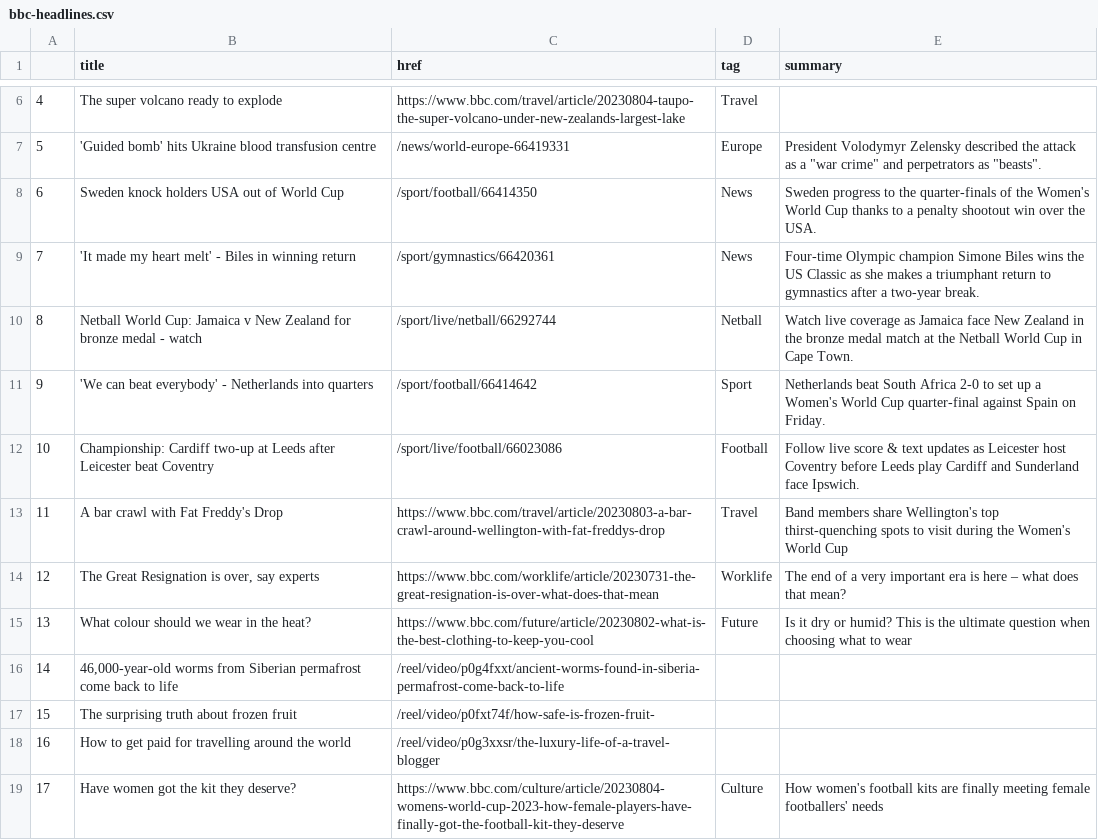
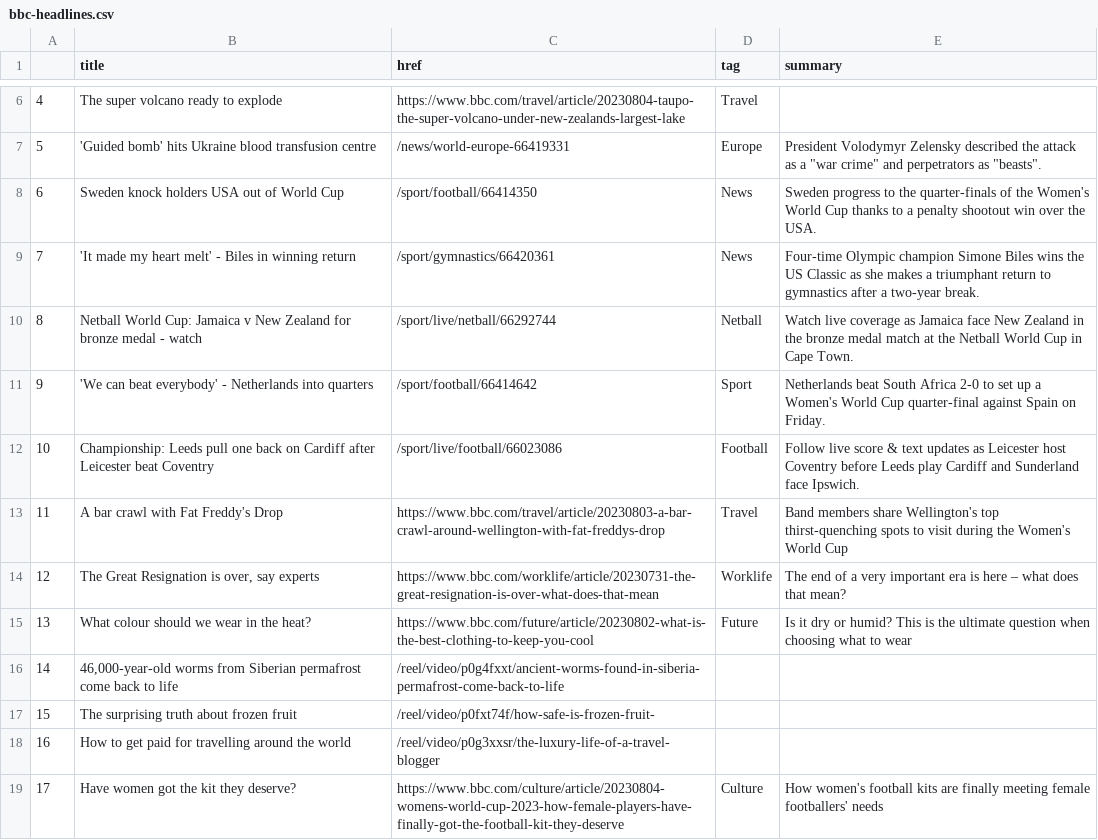
Before and after one commit to jbolster252/scraper.py, a CSV file: bbc-headlines.csv, drawn as a sheet; only a part is shown, gaps mark what is left out.

```diff
--- a/bbc-headlines.csv
+++ b/bbc-headlines.csv
@@ -11,3 +11,3 @@
 9,'We can beat everybody' - Netherlands into quarters,/sport/football/66414642,Sport,Netherlands beat South Africa 2-0 to set up a Women's World Cup quarter-final against Spain on Friday.
-10,Championship: Cardiff two-up at Leeds after Leicester beat Coventry,/sport/live/football/66023086,Football,Follow live score & text updates as Leicester host Coventry before Leeds play Cardiff and Sunderland face Ipswich.
+10,Championship: Leeds pull one back on Cardiff after Leicester beat Coventry,/sport/live/football/66023086,Football,Follow live score & text updates as Leicester host Coventry before Leeds play Cardiff and Sunderland face Ipswich.
 11,A bar crawl with Fat Freddy's Drop,https://www.bbc.com/travel/article/20230803-a-bar-crawl-around-wellington-with-fat-freddys-drop,Travel,Band members share Wellington's top thirst-quenching spots to visit during the Women's World Cup
```
